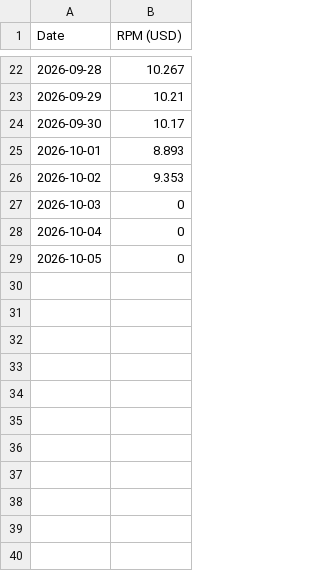
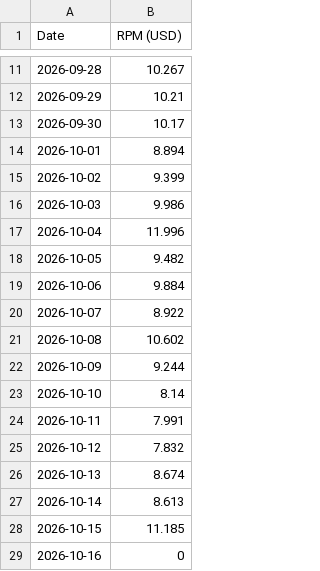
Before and after one commit to FirstBloodDaily/lool-network-desk, a CSV file: data/imports/eventvods-rpm.csv, drawn as a sheet; only a part is shown, gaps mark what is left out; the diff covers the shown part only.

```diff
--- a/data/imports/eventvods-rpm.csv
+++ b/data/imports/eventvods-rpm.csv
@@ -24,6 +13,17 @@ Date,RPM (USD)
 2026-09-30,10.17
-2026-10-01,8.893
-2026-10-02,9.353
-2026-10-03,0
-2026-10-04,0
-2026-10-05,0
+2026-10-01,8.894
+2026-10-02,9.399
+2026-10-03,9.986
+2026-10-04,11.996
+2026-10-05,9.482
+2026-10-06,9.884
+2026-10-07,8.922
+2026-10-08,10.602
+2026-10-09,9.244
+2026-10-10,8.14
+2026-10-11,7.991
+2026-10-12,7.832
+2026-10-13,8.674
+2026-10-14,8.613
+2026-10-15,11.185
+2026-10-16,0
```
Also changed, not shown: 11 removed rows elsewhere in this file, data/imports/eventvods-new.csv, data/imports/oplol-new.csv, 3 other files.
